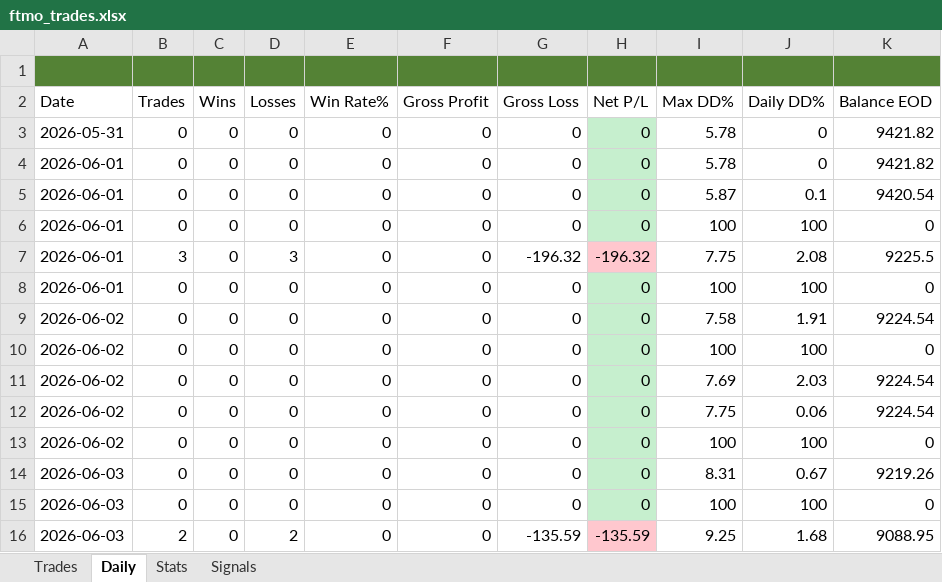
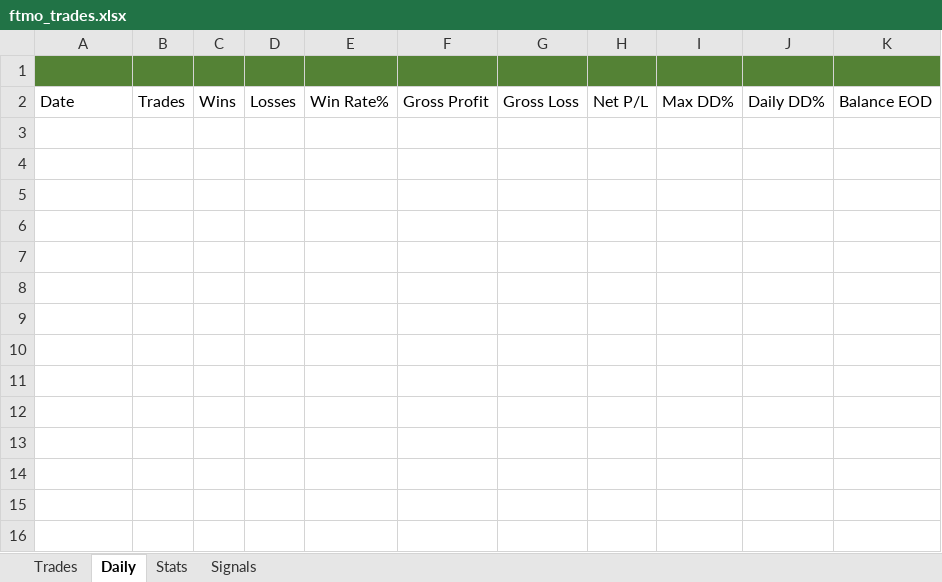
Before and after one commit to Kittipong6081/BOT-FTMO, an Excel workbook: ftmo_trading_bot/logs/ftmo_trades.xlsx, sheet Daily, drawn as a sheet; values as stored, in another font and other column widths than the file's, no borders; the diff names each change by its address in the sheet, - before the commit and + after, or states it on an @@ line.

```diff
--- a/ftmo_trading_bot/logs/ftmo_trades.xlsx (sheet Daily)
+++ b/ftmo_trading_bot/logs/ftmo_trades.xlsx (sheet Daily)
-row 3: 2026-05-31 | 0 | 0 | 0 | 0 | 0 | 0 | 0 | 5.78 | 0 | 9421.82
-row 4: 2026-06-01 | 0 | 0 | 0 | 0 | 0 | 0 | 0 | 5.78 | 0 | 9421.82
-row 5: 2026-06-01 | 0 | 0 | 0 | 0 | 0 | 0 | 0 | 5.87 | 0.1 | 9420.54
-row 6: 2026-06-01 | 0 | 0 | 0 | 0 | 0 | 0 | 0 | 100 | 100 | 0
-row 7: 2026-06-01 | 3 | 0 | 3 | 0 | 0 | -196.32 | -196.32 | 7.75 | 2.08 | 9225.5
-row 8: 2026-06-01 | 0 | 0 | 0 | 0 | 0 | 0 | 0 | 100 | 100 | 0
-row 9: 2026-06-02 | 0 | 0 | 0 | 0 | 0 | 0 | 0 | 7.58 | 1.91 | 9224.54
-row 10: 2026-06-02 | 0 | 0 | 0 | 0 | 0 | 0 | 0 | 100 | 100 | 0
-row 11: 2026-06-02 | 0 | 0 | 0 | 0 | 0 | 0 | 0 | 7.69 | 2.03 | 9224.54
-row 12: 2026-06-02 | 0 | 0 | 0 | 0 | 0 | 0 | 0 | 7.75 | 0.06 | 9224.54
-row 13: 2026-06-02 | 0 | 0 | 0 | 0 | 0 | 0 | 0 | 100 | 100 | 0
-row 14: 2026-06-03 | 0 | 0 | 0 | 0 | 0 | 0 | 0 | 8.31 | 0.67 | 9219.26
-row 15: 2026-06-03 | 0 | 0 | 0 | 0 | 0 | 0 | 0 | 100 | 100 | 0
-row 16: 2026-06-03 | 2 | 0 | 2 | 0 | 0 | -135.59 | -135.59 | 9.25 | 1.68 | 9088.95
```
Also changed, not shown: sheet Signals, sheet Trades, sheet Stats.
